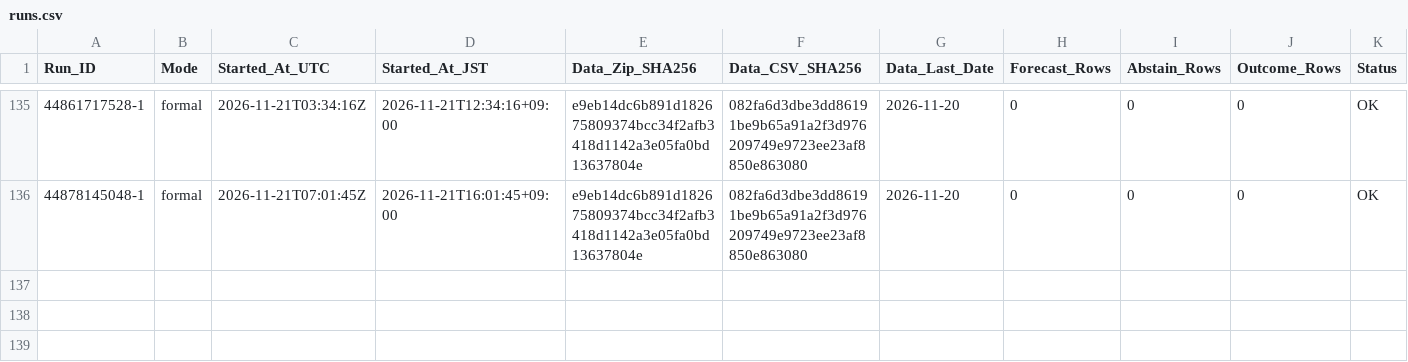
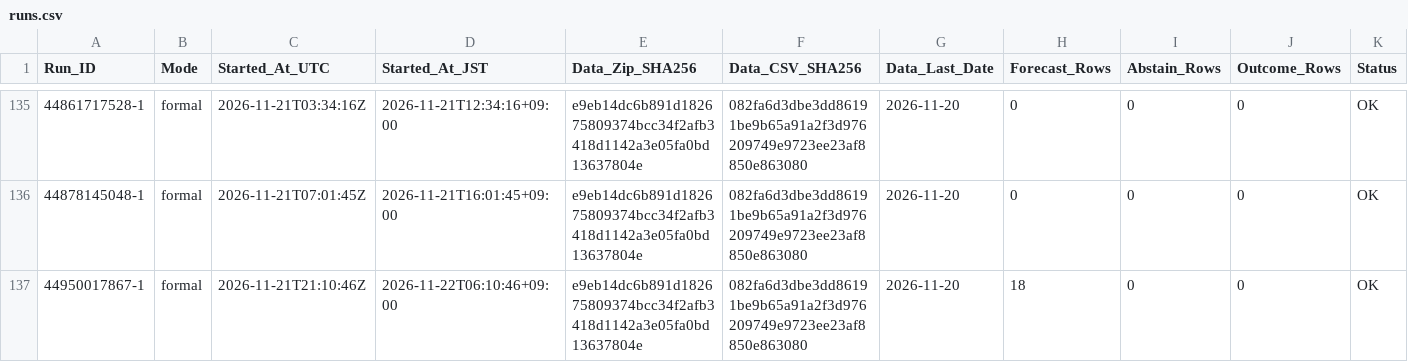
Before and after one commit to junsato1001-ops/-fx-forward-ledger, a CSV file: ledger/runs.csv, drawn as a sheet; only a part is shown, gaps mark what is left out; rows hold the shown columns only; the diff names each change by its address in the sheet, - before the commit and + after, or states it on an @@ line.

```diff
--- a/ledger/runs.csv
+++ b/ledger/runs.csv
+row 137: 44950017867-1 | formal | 2026-11-21T21:10:46Z | 2026-11-22T06:10:46+09:00 | e9eb14dc6b891d182675809374bcc34f2afb3418d1142a3e05fa0bd13637804e | 082fa6d3dbe3dd86191be9b65a91a2f3d976209749e9723ee23af8850e863080 | 2026-11-20 | 18 | 0 | 0 | OK
```
Also changed, not shown: data/ecb/snapshots.csv, 1 other file.
